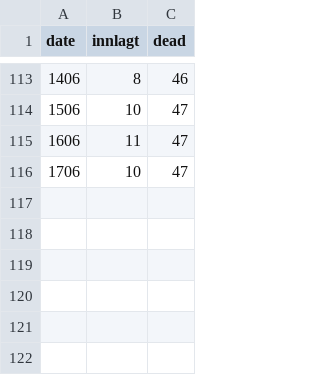
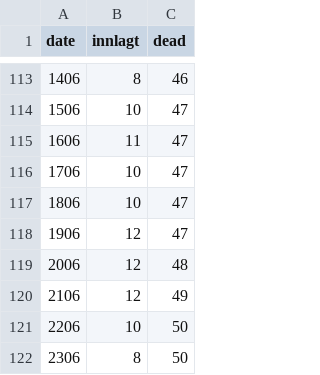
Before and after one commit to andrevo/covid19-ntnu, a CSV file: Network models/Master model/HospDeadDateOslo.csv, drawn as a sheet; only a part is shown, gaps mark what is left out.

Commit message:
Updated for 23. juni

```diff
--- a/Network models/Master model/HospDeadDateOslo.csv
+++ b/Network models/Master model/HospDeadDateOslo.csv
@@ -116 +116,7 @@
 "1706","10","47"
+"1806","10","47"
+"1906","12","47"
+"2006","12","48"
+"2106","12","49"
+"2206","10","50"
+"2306","8","50"
```
